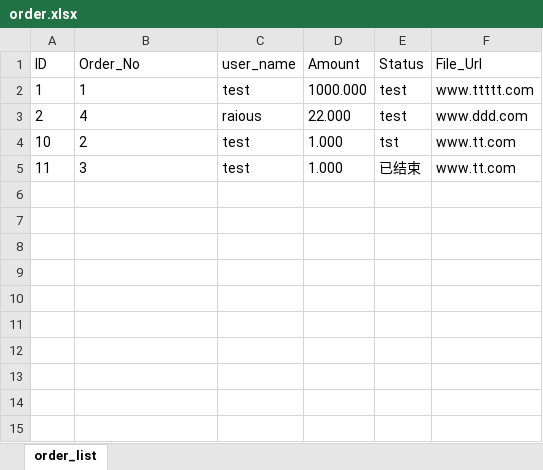
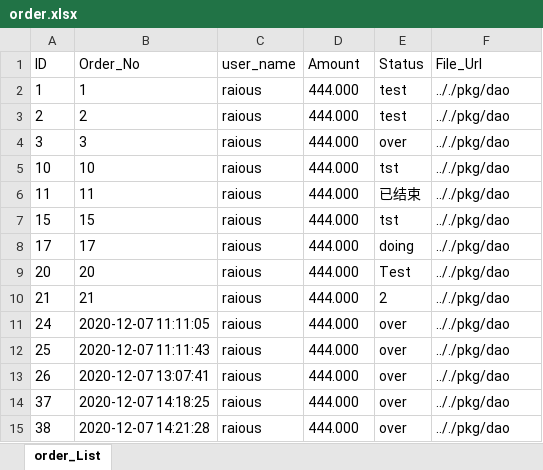
Before and after one commit to rinzehao/testGinandGorm, an Excel workbook: order.xlsx, sheet order_List, drawn as a sheet; values as stored, in another font and other column widths than the file's, no borders; addresses are those after the commit; the diff names each change by its address in the sheet, - before the commit and + after, or states it on an @@ line.

```diff
--- a/order.xlsx (sheet order_List)
+++ b/order.xlsx (sheet order_List)
-sheet tab: order_list
+sheet tab: order_List
-C2 (user_name): test
+C2 (user_name): raious
-D2 (Amount): 1000.000
+D2 (Amount): 444.000
-F2 (File_Url): www.ttttt.com
+F2 (File_Url): .././pkg/dao
-B3 (Order_No): 4
+B3 (Order_No): 2
-D3 (Amount): 22.000
+D3 (Amount): 444.000
-F3 (File_Url): www.ddd.com
+F3 (File_Url): .././pkg/dao
+row 4: 3 | 3 | raious | 444.000 | over | .././pkg/dao
-B5 (Order_No): 2
+B5 (Order_No): 10
-C5:C6 (user_name): test
+C5:C6 (user_name): raious
-D5:D6 (Amount): 1.000
+D5:D6 (Amount): 444.000
-F5:F6 (File_Url): www.tt.com
+F5:F6 (File_Url): .././pkg/dao
-B6 (Order_No): 3
+B6 (Order_No): 11
+row 7: 15 | 15 | raious | 444.000 | tst | .././pkg/dao
+row 8: 17 | 17 | raious | 444.000 | doing | .././pkg/dao
+row 9: 20 | 20 | raious | 444.000 | Test | .././pkg/dao
+row 10: 21 | 21 | raious | 444.000 | 2 | .././pkg/dao
+row 11: 24 | 2020-12-07 11:11:05 | raious | 444.000 | over | .././pkg/dao
+row 12: 25 | 2020-12-07 11:11:43 | raious | 444.000 | over | .././pkg/dao
+row 13: 26 | 2020-12-07 13:07:41 | raious | 444.000 | over | .././pkg/dao
+row 14: 37 | 2020-12-07 14:18:25 | raious | 444.000 | over | .././pkg/dao
+row 15: 38 | 2020-12-07 14:21:28 | raious | 444.000 | over | .././pkg/dao
```
Also changed, not shown: 17 other files.
